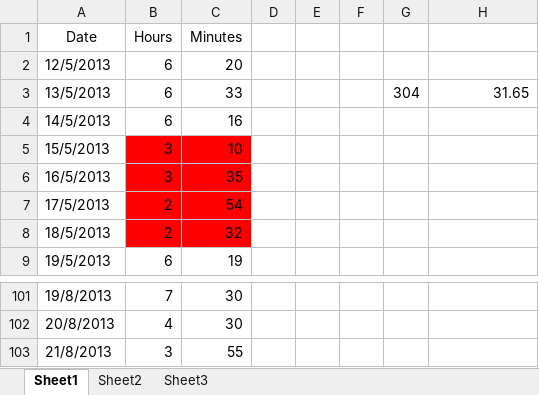
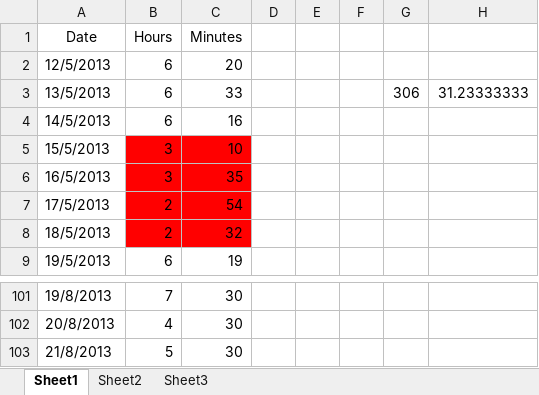
Before and after one commit to Synex-83/GSOM, an Excel workbook: Time Keeping/Work Hours.xlsx, sheet Sheet1, drawn as a sheet; only a part is shown, gaps mark what is left out; values as stored, in another font and other column widths than the file's, no borders; the diff names each change by its address in the sheet, - before the commit and + after, or states it on an @@ line.

Commit message:
time update

```diff
--- a/Time Keeping/Work Hours.xlsx (sheet Sheet1)
+++ b/Time Keeping/Work Hours.xlsx (sheet Sheet1)
-G3: 304
+G3: 306
-H3: 31.65
+H3: 31.23333333
-B103 (Hours): 3
+B103 (Hours): 5
-C103 (Minutes): 55
+C103 (Minutes): 30
```
